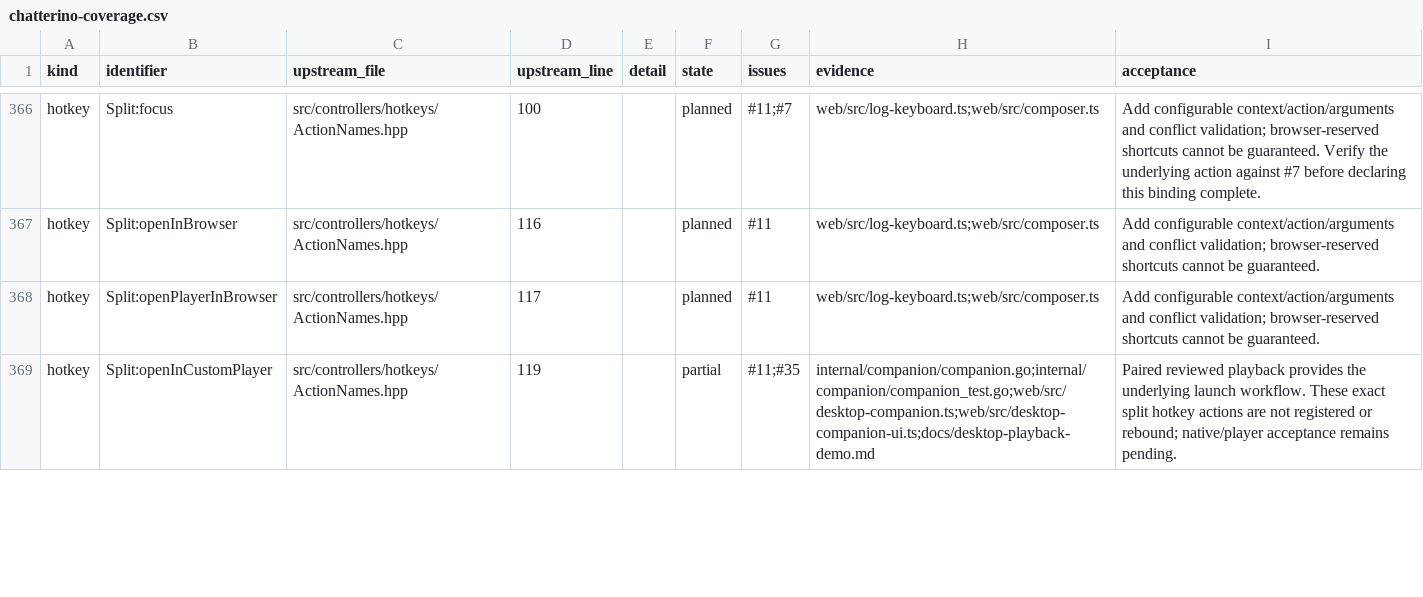
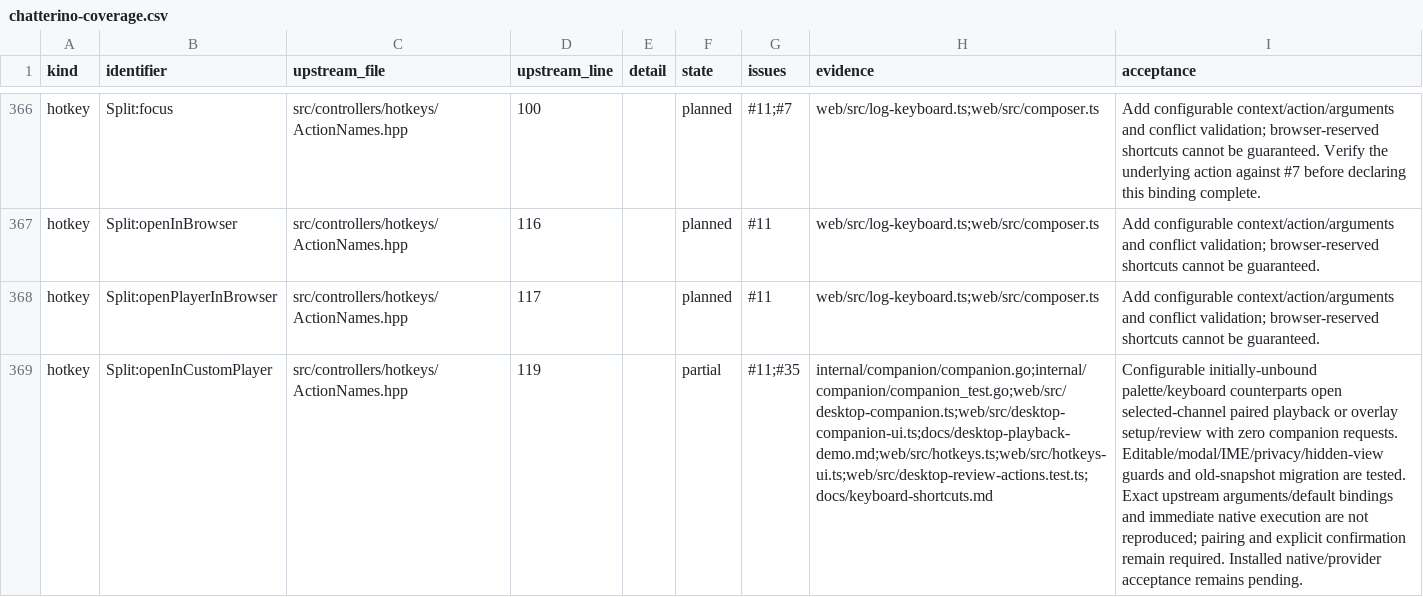
Before and after one commit to PatrickFanella/chatty-cat, a CSV file: docs/chatterino-coverage.csv, drawn as a sheet; only a part is shown, gaps mark what is left out; the diff covers the shown part only; the diff names each change by its address in the sheet, - before the commit and + after, or states it on an @@ line.

Commit message:
Add configurable desktop setup actions without native execution

```diff
--- a/docs/chatterino-coverage.csv
+++ b/docs/chatterino-coverage.csv
-H369 (evidence): internal/companion/companion.go;internal/companion/companion_test.go;web/src/desktop-companion.ts;web/src/desktop-companion-ui.ts;docs/desktop-playback-demo.md
+H369 (evidence): internal/companion/companion.go;internal/companion/companion_test.go;web/src/desktop-companion.ts;web/src/desktop-companion-ui.ts;docs/desktop-playback-demo.md;web/src/hotkeys.ts;web/src/hotkeys-ui.ts;web/src/desktop-review-actions.test.ts;docs/keyboard-shortcuts.md
-I369 (acceptance): Paired reviewed playback provides the underlying launch workflow. These exact split hotkey actions are not registered or rebound; native/player acceptance remains…
+I369 (acceptance): Configurable initially-unbound palette/keyboard counterparts open selected-channel paired playback or overlay setup/review with zero companion requests. Editable/modal/IME/privacy/hidden-view guards and old-snapshot migration are tested. Exact upstream arguments/default bindings and immediate native execution are not reproduced; pairing and explicit confirmation remain required. Installed native/provider acceptance remains…
```
Also changed, not shown: 6 edited cells elsewhere in this file, 11 other files.
